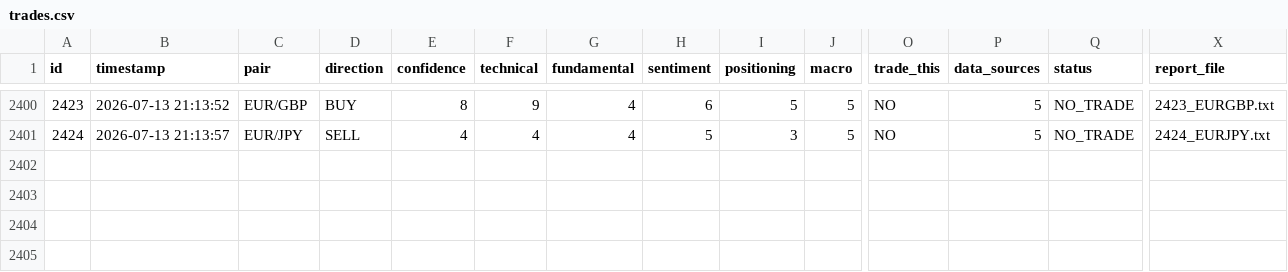
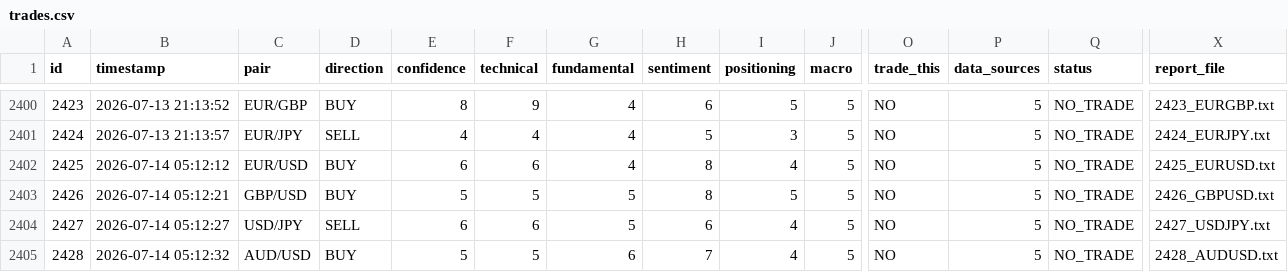
Before and after one commit to bodyheath/forex-ai-dashboard, a CSV file: trades.csv, drawn as a sheet; only a part is shown, gaps mark what is left out; rows hold the shown columns only; the diff covers the shown part only; the diff names each change by its address in the sheet, - before the commit and + after, or states it on an @@ line.

```diff
--- a/trades.csv
+++ b/trades.csv
+row 2402: 2425 | 2026-07-14 05:12:12 | EUR/USD | BUY | 6 | 6 | 4 | 8 | 4 | 5 | NO | 5 | NO_TRADE | 2425_EURUSD.txt
+row 2403: 2426 | 2026-07-14 05:12:21 | GBP/USD | BUY | 5 | 5 | 5 | 8 | 5 | 5 | NO | 5 | NO_TRADE | 2426_GBPUSD.txt
+row 2404: 2427 | 2026-07-14 05:12:27 | USD/JPY | SELL | 6 | 6 | 5 | 6 | 4 | 5 | NO | 5 | NO_TRADE | 2427_USDJPY.txt
+row 2405: 2428 | 2026-07-14 05:12:32 | AUD/USD | BUY | 5 | 5 | 6 | 7 | 4 | 5 | NO | 5 | NO_TRADE | 2428_AUDUSD.txt
```
Also changed, not shown: 4 added rows and 5 edited cells elsewhere in this file, 1 other file.
